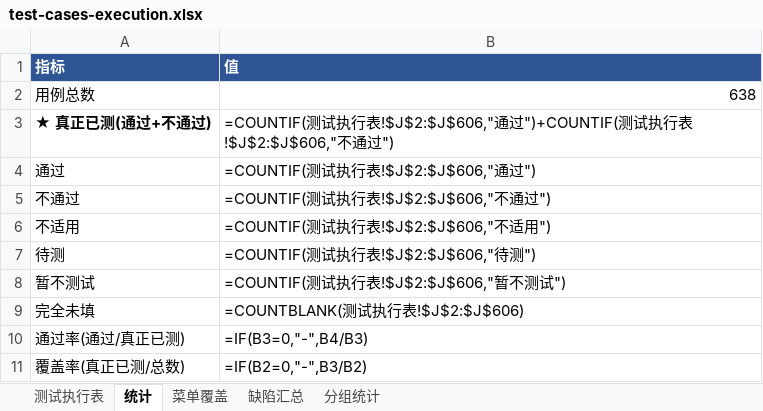
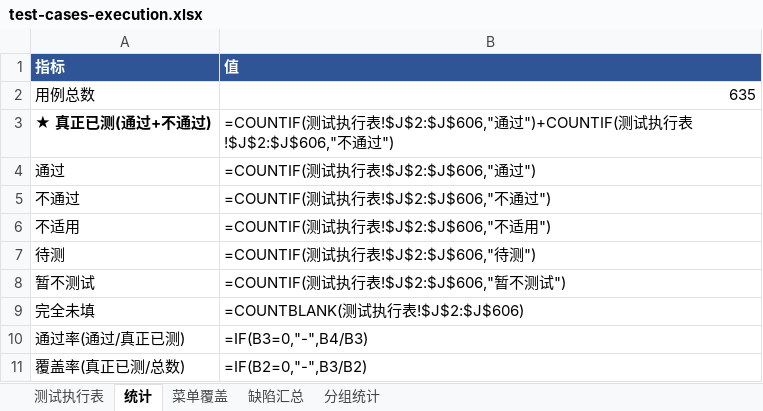
Before and after one commit to superWill/AI, an Excel workbook: embedded-gateway/fire-alarm/docs/testing/test-cases-execution.xlsx, sheet 统计, drawn as a sheet; values as stored, in another font and other column widths than the file's, no borders; formulas without a stored value are shown as written; the diff names each change by its address in the sheet, - before the commit and + after, or states it on an @@ line.

```diff
--- a/embedded-gateway/fire-alarm/docs/testing/test-cases-execution.xlsx (sheet 统计)
+++ b/embedded-gateway/fire-alarm/docs/testing/test-cases-execution.xlsx (sheet 统计)
-B2 (值): 638
+B2 (值): 635
```
Also changed, not shown: sheet 测试执行表, sheet 分组统计.
